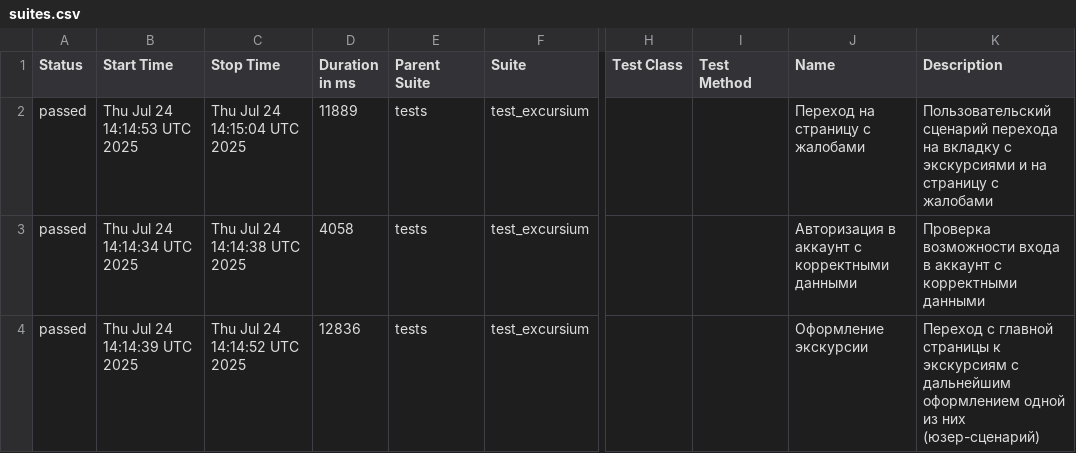
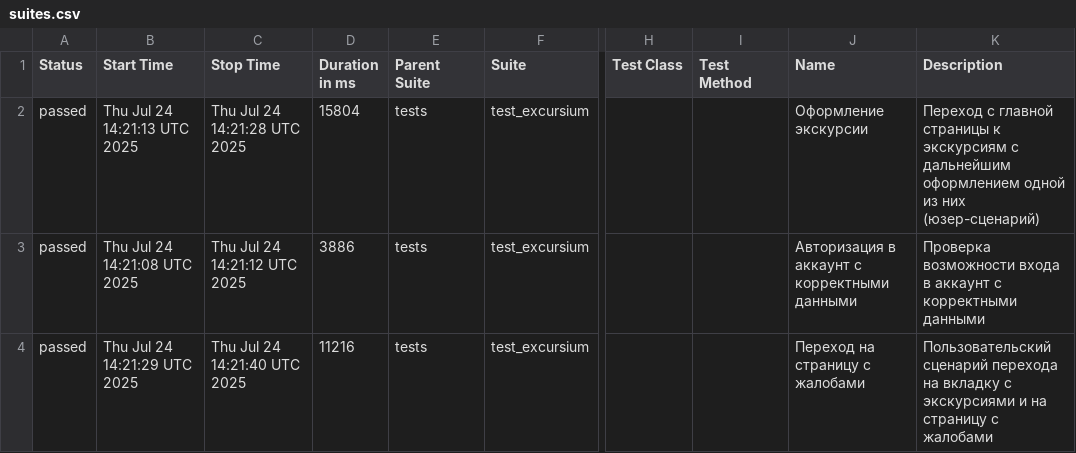
Before and after one commit to AlbertMaratovich/Excursium_project, a CSV file: data/suites.csv, drawn as a sheet; only a part is shown, gaps mark what is left out; the diff names each change by its address in the sheet, - before the commit and + after, or states it on an @@ line.

```diff
--- a/data/suites.csv
+++ b/data/suites.csv
-B2 (Start Time): Thu Jul 24 14:14:53 UTC 2025
+B2 (Start Time): Thu Jul 24 14:21:13 UTC 2025
-C2 (Stop Time): Thu Jul 24 14:15:04 UTC 2025
+C2 (Stop Time): Thu Jul 24 14:21:28 UTC 2025
-D2 (Duration in ms): 11889
+D2 (Duration in ms): 15804
-J2 (Name): Переход на страницу с жалобами
+J2 (Name): Оформление экскурсии
-K2 (Description): Пользовательский сценарий перехода на вкладку с экскурсиями и на страницу с жалобами
+K2 (Description): Переход с главной страницы к экскурсиям с дальнейшим оформлением одной из них (юзер-сценарий)
-B3 (Start Time): Thu Jul 24 14:14:34 UTC 2025
+B3 (Start Time): Thu Jul 24 14:21:08 UTC 2025
-C3 (Stop Time): Thu Jul 24 14:14:38 UTC 2025
+C3 (Stop Time): Thu Jul 24 14:21:12 UTC 2025
-D3 (Duration in ms): 4058
+D3 (Duration in ms): 3886
-B4 (Start Time): Thu Jul 24 14:14:39 UTC 2025
+B4 (Start Time): Thu Jul 24 14:21:29 UTC 2025
-C4 (Stop Time): Thu Jul 24 14:14:52 UTC 2025
+C4 (Stop Time): Thu Jul 24 14:21:40 UTC 2025
-D4 (Duration in ms): 12836
+D4 (Duration in ms): 11216
-J4 (Name): Оформление экскурсии
+J4 (Name): Переход на страницу с жалобами
-K4 (Description): Переход с главной страницы к экскурсиям с дальнейшим оформлением одной из них (юзер-сценарий)
+K4 (Description): Пользовательский сценарий перехода на вкладку с экскурсиями и на страницу с жалобами
```
Also changed, not shown: 18 other files.
